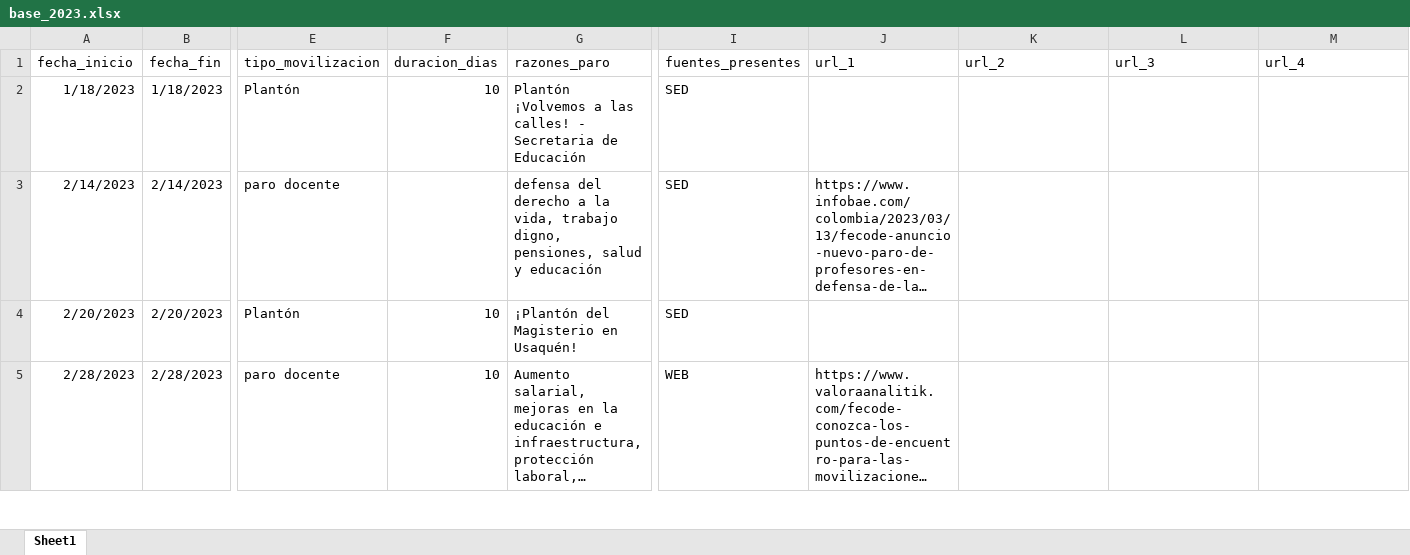
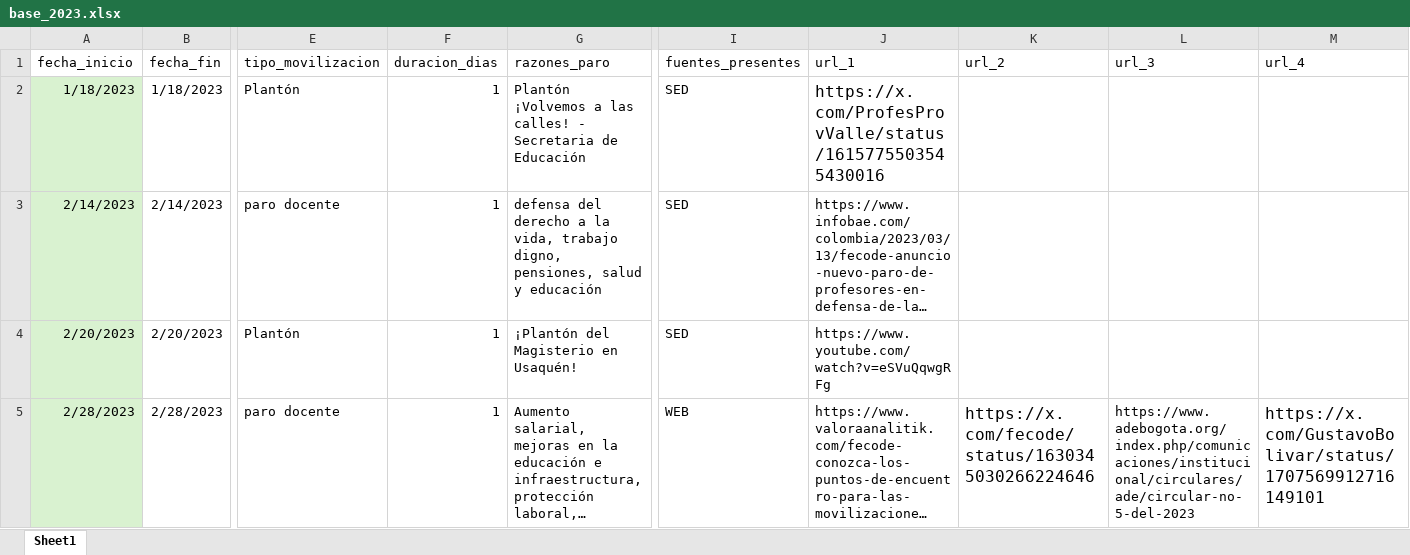
Before and after one commit to andreagarciagmz/SED---Cuantitativo, an Excel workbook: webscrapping final/Bases finales/base_2023.xlsx, sheet Sheet1, drawn as a sheet; only a part is shown, gaps mark what is left out; long unchanged cells end in …; values as stored, in another font and other column widths than the file's, no borders; conditional formats and table styles not drawn; the diff covers the shown part only; the diff names each change by its address in the sheet, - before the commit and + after, or states it on an @@ line.

```diff
--- a/webscrapping final/Bases finales/base_2023.xlsx (sheet Sheet1)
+++ b/webscrapping final/Bases finales/base_2023.xlsx (sheet Sheet1)
-A2:A5 fill: none
+A2:A5 fill: #D9F2D0
-F2 (duracion_dias): 10
+F2 (duracion_dias): 1
-J2 (url_1): (empty)
+J2 (url_1): https://x.com/ProfesProvValle/status/1615775503545430016
-F3 (duracion_dias): (empty)
+F3 (duracion_dias): 1
-F4:F5 (duracion_dias): 10
+F4:F5 (duracion_dias): 1
-J4 (url_1): (empty)
+J4 (url_1): https://www.youtube.com/watch?v=eSVuQqwgRFg
-K5 (url_2): (empty)
+K5 (url_2): https://x.com/fecode/status/1630345030266224646
-L5 (url_3): (empty)
+L5 (url_3): https://www.adebogota.org/index.php/comunicaciones/institucional/circulares/ade/circular-no-5-del-2023
-M5 (url_4): (empty)
+M5 (url_4): https://x.com/GustavoBolivar/status/1707569912716149101
```
Also changed, not shown: 2 added rows, 3 removed rows, 21 edited cells and cell formats elsewhere in this sheet, 1 other file.
